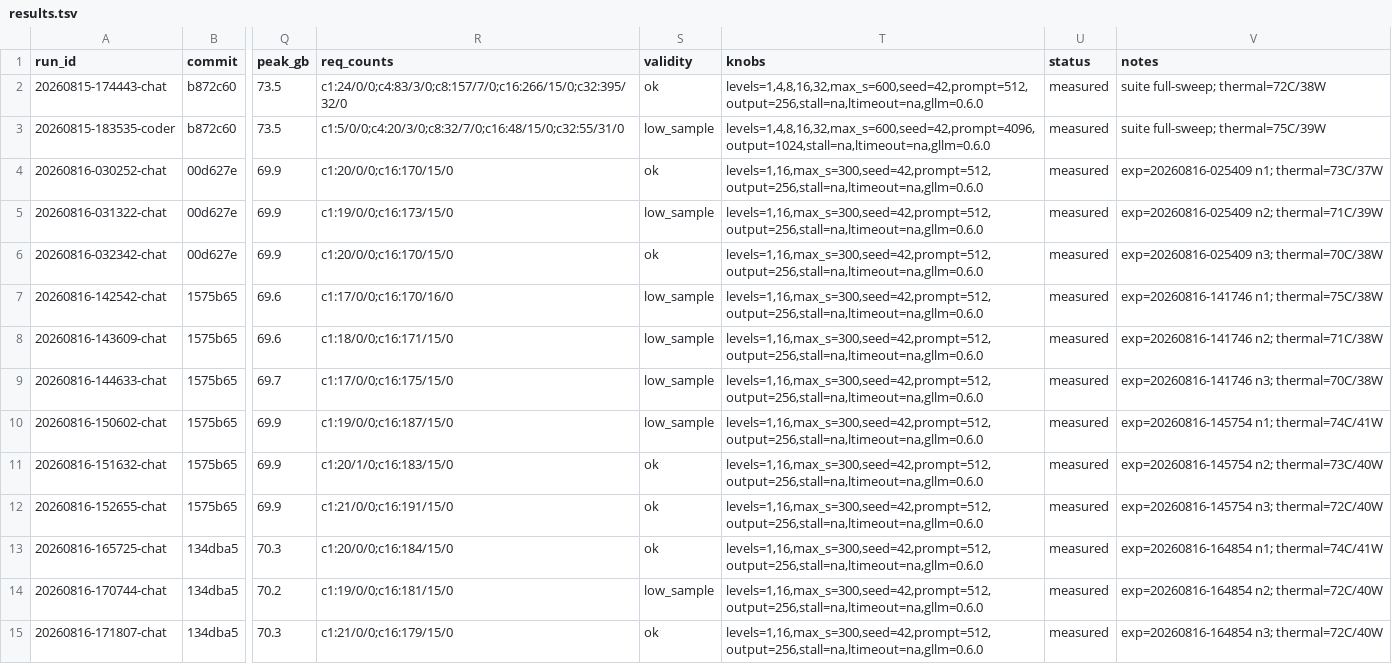
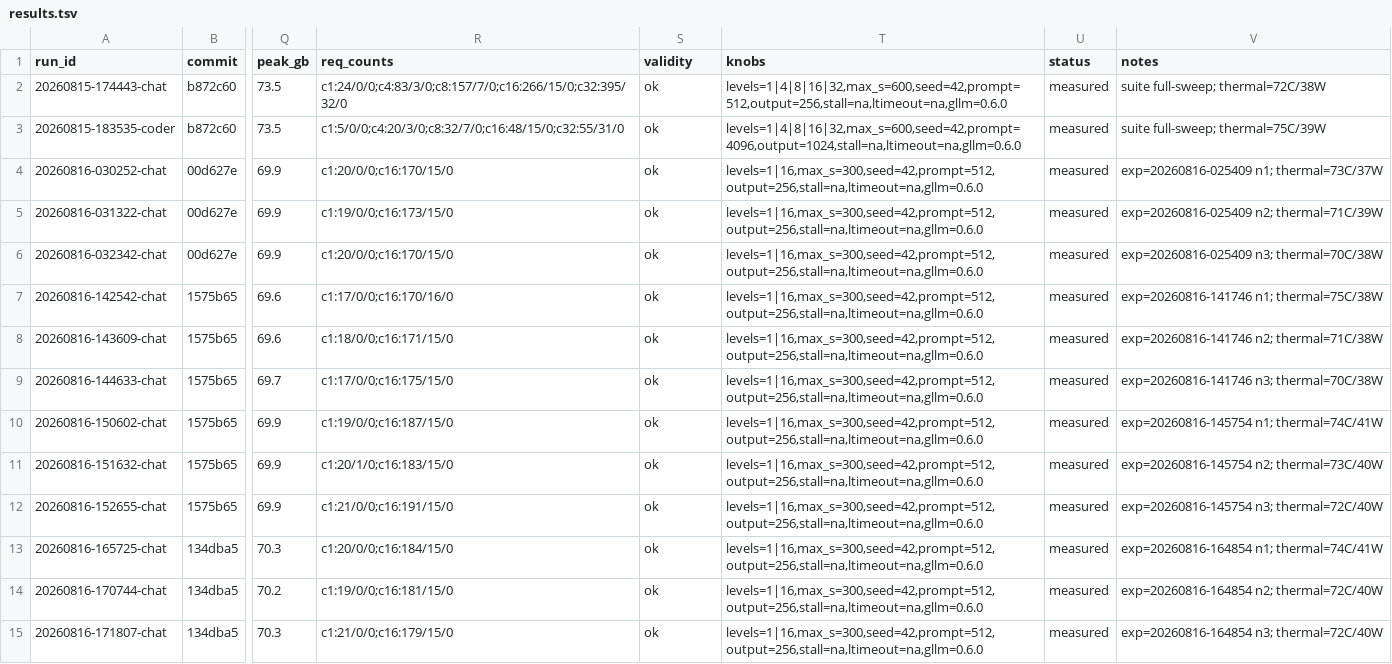
Before and after one commit to josephkern/autohomelab, a TSV file: results/gb10-1988a9714b4e/Inferact/Qwen3.8-27B-NVFP4/results.tsv, drawn as a sheet; only a part is shown, gaps mark what is left out; the diff covers the shown part only; the diff names each change by its address in the sheet, - before the commit and + after, or states it on an @@ line.

```diff
--- a/results/gb10-1988a9714b4e/Inferact/Qwen3.8-27B-NVFP4/results.tsv
+++ b/results/gb10-1988a9714b4e/Inferact/Qwen3.8-27B-NVFP4/results.tsv
-T2 (knobs): levels=1,4,8,16,32,max_s=600,seed=42,prompt=512,output=256,stall=na,ltimeout=na,gllm=0.6.0
+T2 (knobs): levels=1|4|8|16|32,max_s=600,seed=42,prompt=512,output=256,stall=na,ltimeout=na,gllm=0.6.0
-S3 (validity): low_sample
+S3 (validity): ok
-T3 (knobs): levels=1,4,8,16,32,max_s=600,seed=42,prompt=4096,output=1024,stall=na,ltimeout=na,gllm=0.6.0
+T3 (knobs): levels=1|4|8|16|32,max_s=600,seed=42,prompt=4096,output=1024,stall=na,ltimeout=na,gllm=0.6.0
-T4:T15 (knobs): levels=1,16,max_s=300,seed=42,prompt=512,output=256,stall=na,ltimeout=na,gllm=0.6.0
+T4:T15 (knobs): levels=1|16,max_s=300,seed=42,prompt=512,output=256,stall=na,ltimeout=na,gllm=0.6.0
-S5 (validity): low_sample
+S5 (validity): ok
-S7:S10 (validity): low_sample
+S7:S10 (validity): ok
-S14 (validity): low_sample
+S14 (validity): ok
```
Also changed, not shown: 31 edited cells elsewhere in this file, results/gb10-1988a9714b4e/DavidAU/Qwen3.6-27B-Fable-Fusion-711-Uncensored-Heretic-NM-DAU-NEO-MAX-MTP-GGUF/results.tsv, results/gb10-1988a9714b4e/antirez/DeepSeek-V4-Flash/results.tsv, 14 other files.
